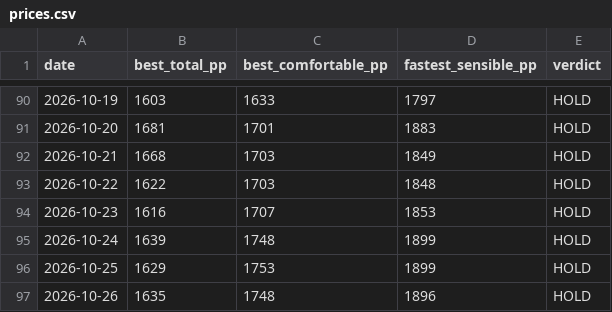
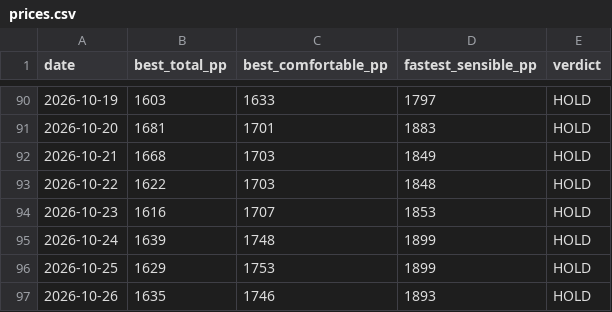
Before and after one commit to Jack-Wests/japan-flight-log, a CSV file: prices.csv, drawn as a sheet; only a part is shown, gaps mark what is left out.

```diff
--- a/prices.csv
+++ b/prices.csv
@@ -96,2 +96,2 @@ date,best_total_pp,best_comfortable_pp,fastest_sensible_pp,verdict
 2026-10-25,1629,1753,1899,HOLD
-2026-10-26,1635,1748,1896,HOLD
+2026-10-26,1635,1746,1893,HOLD
```
Also changed, not shown: 7 other files.
